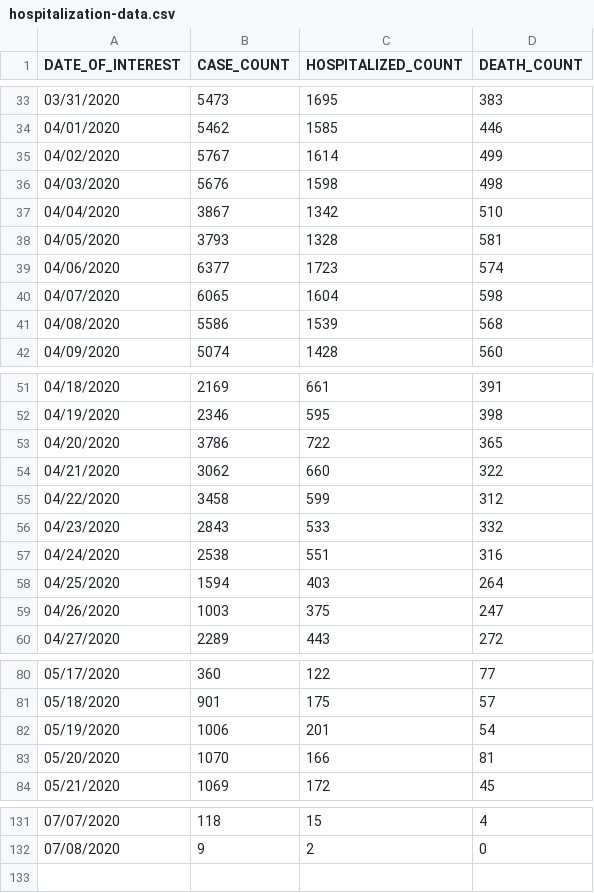
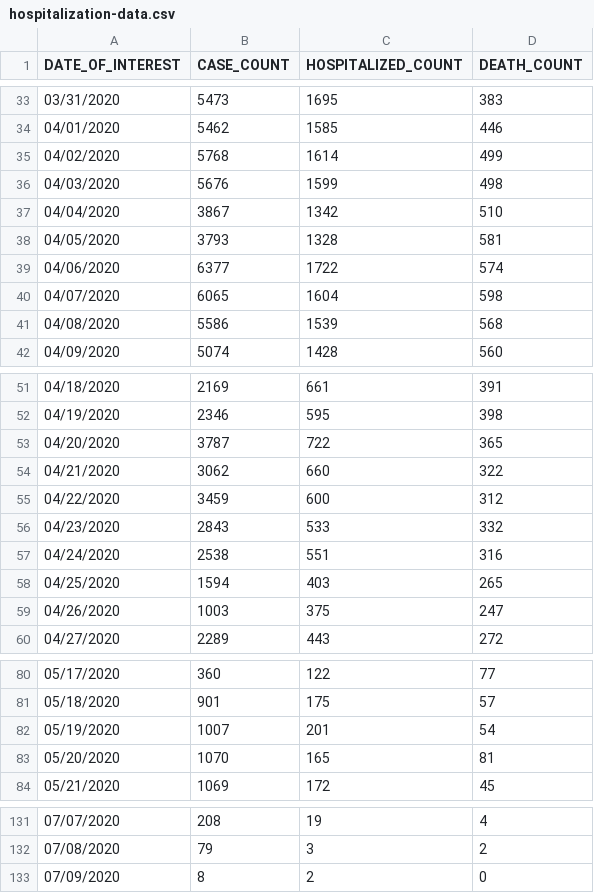
Before and after one commit to mathewsanders/Covid-19-Playground, a CSV file: covid-19.playground/Resources/hospitalization-data.csv, drawn as a sheet; only a part is shown, gaps mark what is left out; the diff covers the shown part only.

```diff
--- a/covid-19.playground/Resources/hospitalization-data.csv
+++ b/covid-19.playground/Resources/hospitalization-data.csv
@@ -34,7 +34,7 @@ DATE_OF_INTEREST,CASE_COUNT,HOSPITALIZED_COUNT,DEATH_COUNT
 04/01/2020,5462,1585,446
-04/02/2020,5767,1614,499
-04/03/2020,5676,1598,498
+04/02/2020,5768,1614,499
+04/03/2020,5676,1599,498
 04/04/2020,3867,1342,510
 04/05/2020,3793,1328,581
-04/06/2020,6377,1723,574
+04/06/2020,6377,1722,574
 04/07/2020,6065,1604,598
@@ -52,8 +52,8 @@ DATE_OF_INTEREST,CASE_COUNT,HOSPITALIZED_COUNT,DEATH_COUNT
 04/19/2020,2346,595,398
-04/20/2020,3786,722,365
+04/20/2020,3787,722,365
 04/21/2020,3062,660,322
-04/22/2020,3458,599,312
+04/22/2020,3459,600,312
 04/23/2020,2843,533,332
 04/24/2020,2538,551,316
-04/25/2020,1594,403,264
+04/25/2020,1594,403,265
 04/26/2020,1003,375,247
@@ -81,4 +81,4 @@ DATE_OF_INTEREST,CASE_COUNT,HOSPITALIZED_COUNT,DEATH_COUNT
 05/18/2020,901,175,57
-05/19/2020,1006,201,54
-05/20/2020,1070,166,81
+05/19/2020,1007,201,54
+05/20/2020,1070,165,81
 05/21/2020,1069,172,45
@@ -131,2 +131,3 @@ DATE_OF_INTEREST,CASE_COUNT,HOSPITALIZED_COUNT,DEATH_COUNT
-07/07/2020,118,15,4
-07/08/2020,9,2,0
+07/07/2020,208,19,4
+07/08/2020,79,3,2
+07/09/2020,8,2,0
```
Also changed, not shown: 31 edited cells elsewhere in this file, covid-19.playground/Resources/fatality-data.csv.
